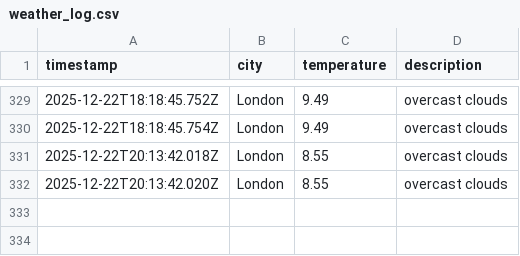
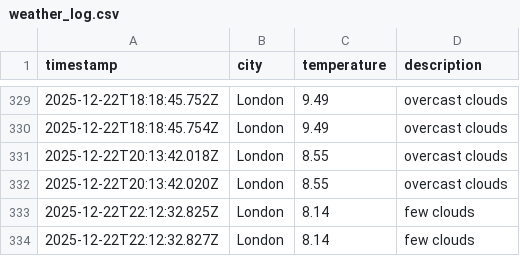
Before and after one commit to matthewthomas1999/DataOps-weather-js, a CSV file: data/weather_log.csv, drawn as a sheet; only a part is shown, gaps mark what is left out.

```diff
--- a/data/weather_log.csv
+++ b/data/weather_log.csv
@@ -332 +332,3 @@ timestamp,city,temperature,description
 2025-12-22T20:13:42.020Z,London,8.55,overcast clouds
+2025-12-22T22:12:32.825Z,London,8.14,few clouds
+2025-12-22T22:12:32.827Z,London,8.14,few clouds
```
Also changed, not shown: 1 other file.
